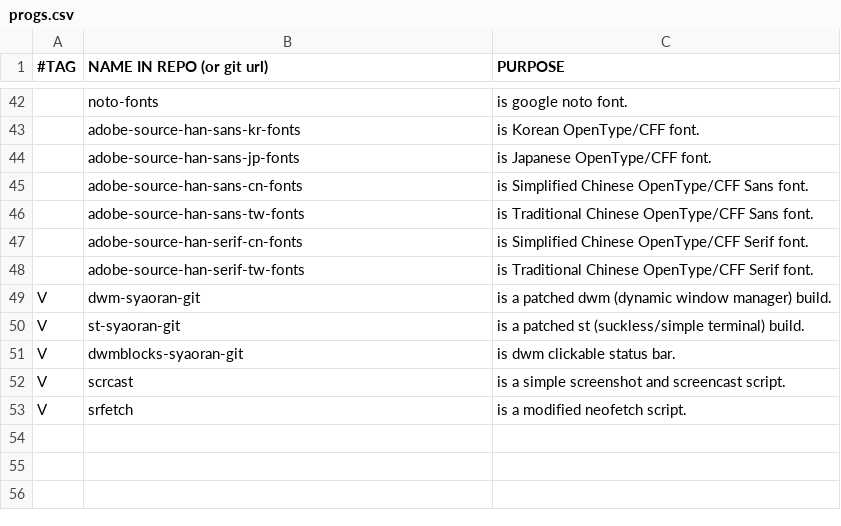
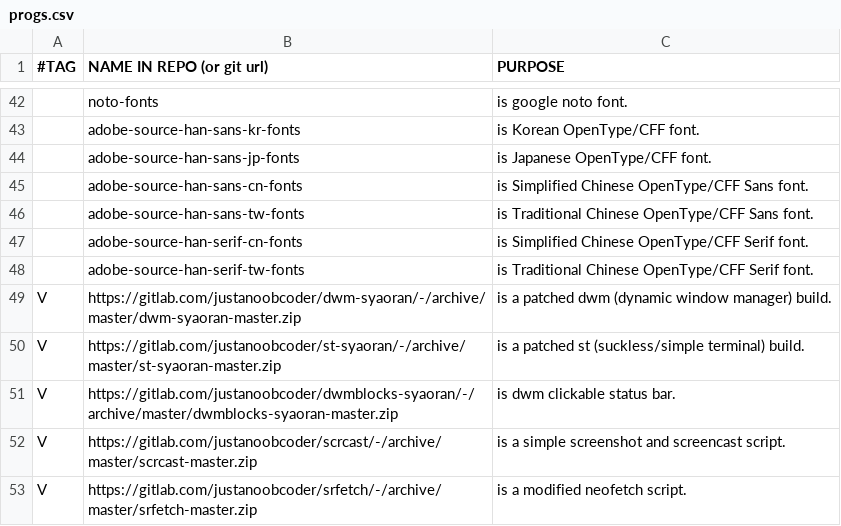
Before and after one commit to justanoobcoder/SARS, a CSV file: progs.csv, drawn as a sheet; only a part is shown, gaps mark what is left out.

Commit message:
this is a test

```diff
--- a/progs.csv
+++ b/progs.csv
@@ -48,6 +48,6 @@
 ,adobe-source-han-serif-tw-fonts,"is Traditional Chinese OpenType/CFF Serif font."
-V,dwm-syaoran-git,"is a patched dwm (dynamic window manager) build."
-V,st-syaoran-git,"is a patched st (suckless/simple terminal) build."
-V,dwmblocks-syaoran-git,"is dwm clickable status bar."
-V,scrcast,"is a simple screenshot and screencast script."
-V,srfetch,"is a modified neofetch script."
+V,https://gitlab.com/justanoobcoder/dwm-syaoran/-/archive/master/dwm-syaoran-master.zip,"is a patched dwm (dynamic window manager) build."
+V,https://gitlab.com/justanoobcoder/st-syaoran/-/archive/master/st-syaoran-master.zip,"is a patched st (suckless/simple terminal) build."
+V,https://gitlab.com/justanoobcoder/dwmblocks-syaoran/-/archive/master/dwmblocks-syaoran-master.zip,"is dwm clickable status bar."
+V,https://gitlab.com/justanoobcoder/scrcast/-/archive/master/scrcast-master.zip,"is a simple screenshot and screencast script."
+V,https://gitlab.com/justanoobcoder/srfetch/-/archive/master/srfetch-master.zip,"is a modified neofetch script."
```
